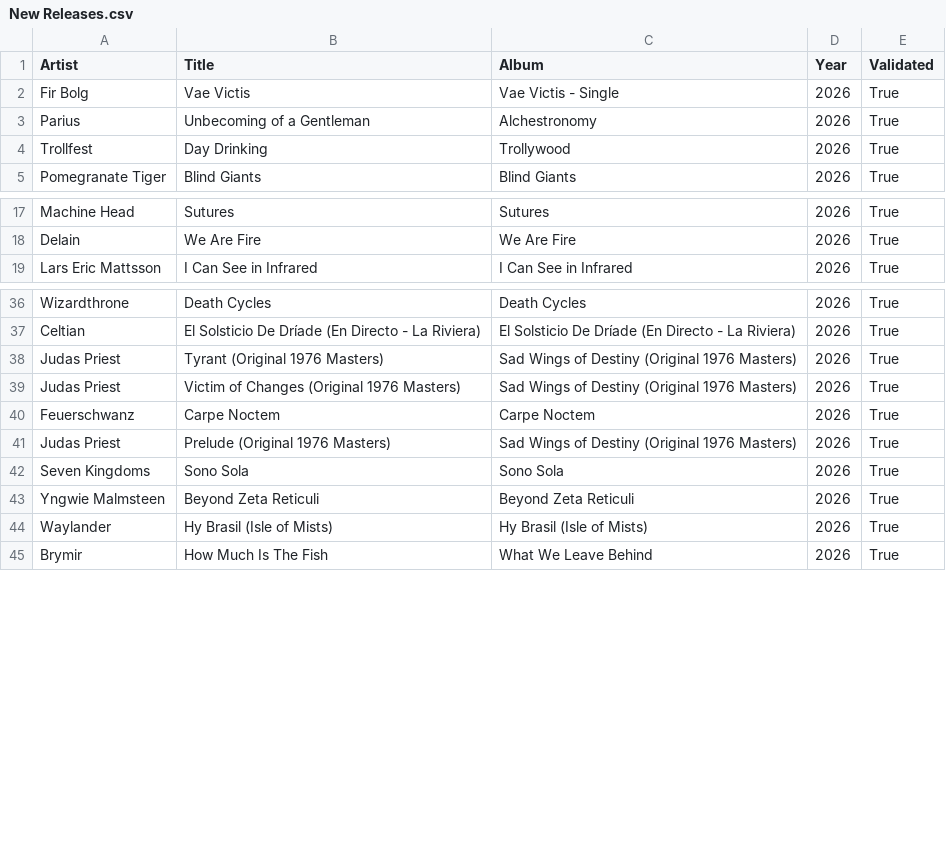
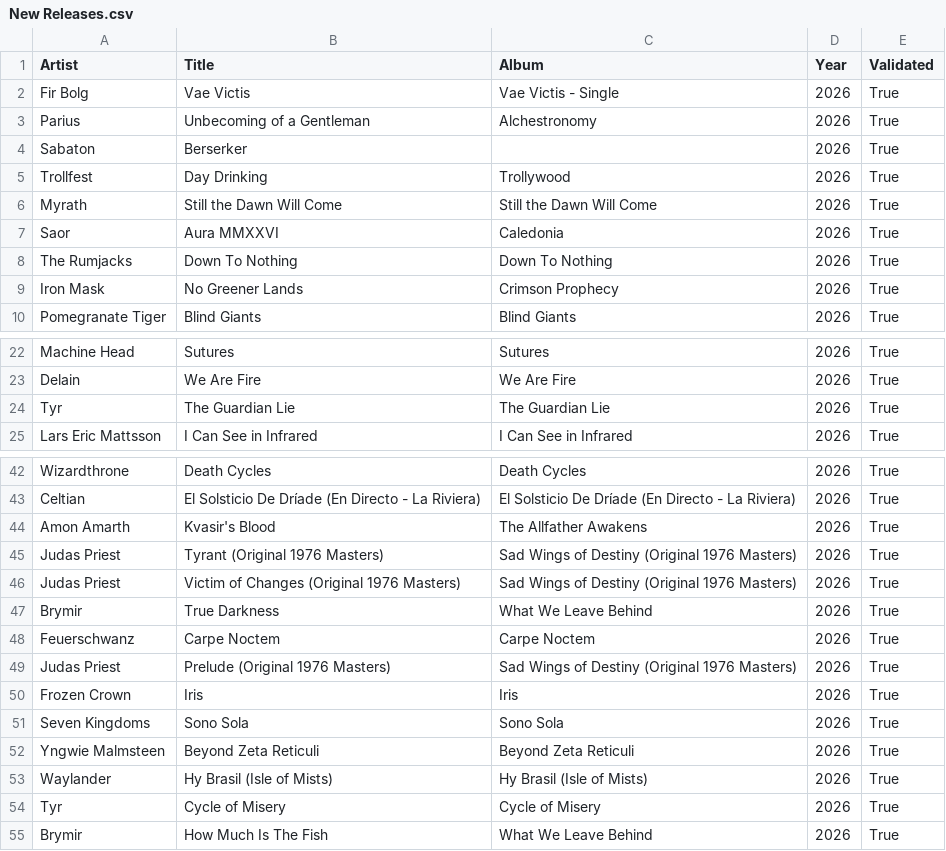
Before and after one commit to nicochunger/NeuralCast, a CSV file: NeuralForge/playlists/New Releases.csv, drawn as a sheet; only a part is shown, gaps mark what is left out; the diff covers the shown part only; the diff names each change by its address in the sheet, - before the commit and + after, or states it on an @@ line.

```diff
--- a/NeuralForge/playlists/New Releases.csv
+++ b/NeuralForge/playlists/New Releases.csv
+row 4: Sabaton | Berserker |  | 2026 | True
+row 6: Myrath | Still the Dawn Will Come | Still the Dawn Will Come | 2026 | True
+row 7: Saor | Aura MMXXVI | Caledonia | 2026 | True
+row 8: The Rumjacks | Down To Nothing | Down To Nothing | 2026 | True
+row 9: Iron Mask | No Greener Lands | Crimson Prophecy | 2026 | True
+row 24: Tyr | The Guardian Lie | The Guardian Lie | 2026 | True
+row 44: Amon Amarth | Kvasir's Blood | The Allfather Awakens | 2026 | True
+row 47: Brymir | True Darkness | What We Leave Behind | 2026 | True
+row 50: Frozen Crown | Iris | Iris | 2026 | True
+row 54: Tyr | Cycle of Misery | Cycle of Misery | 2026 | True
```
Also changed, not shown: 3 added rows elsewhere in this file, 2 other files.
